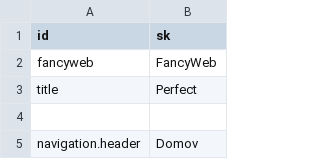
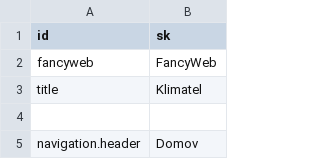
Before and after one commit to krisztiantothfiit/krisztiantothfiit.github.io, a CSV file: i18n/i18n.csv, drawn as a sheet; only a part is shown; the diff covers the shown part only.

```diff
--- a/i18n/i18n.csv
+++ b/i18n/i18n.csv
@@ -2,3 +2,3 @@ id;sk;
 fancyweb;FancyWeb;
-title;Perfect;
+title;Klimatel;
 
```
Also changed, not shown: 31 added rows elsewhere in this file, 29 other files.
